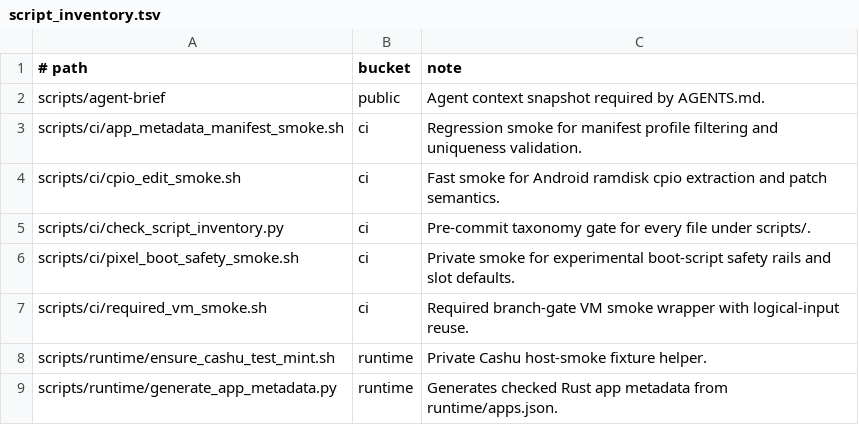
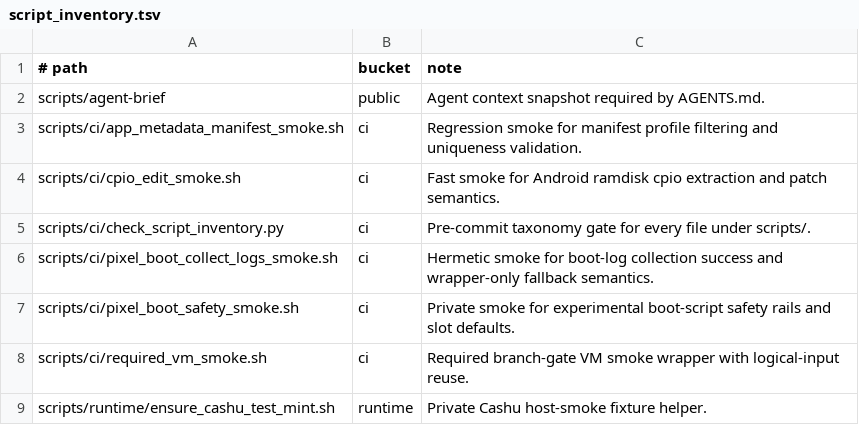
Before and after one commit to justinmoon/shadow, a TSV file: scripts/ci/script_inventory.tsv, drawn as a sheet; only a part is shown; the shorter side is filled out with more unchanged rows; the diff names each change by its address in the sheet, - before the commit and + after, or states it on an @@ line.

Commit message:
feat: harden boot probe instrumentation

```diff
--- a/scripts/ci/script_inventory.tsv
+++ b/scripts/ci/script_inventory.tsv
+row 6: scripts/ci/pixel_boot_collect_logs_smoke.sh | ci | Hermetic smoke for boot-log collection success and wrapper-only fallback semantics.
```
Also changed, not shown: 8 other files.
